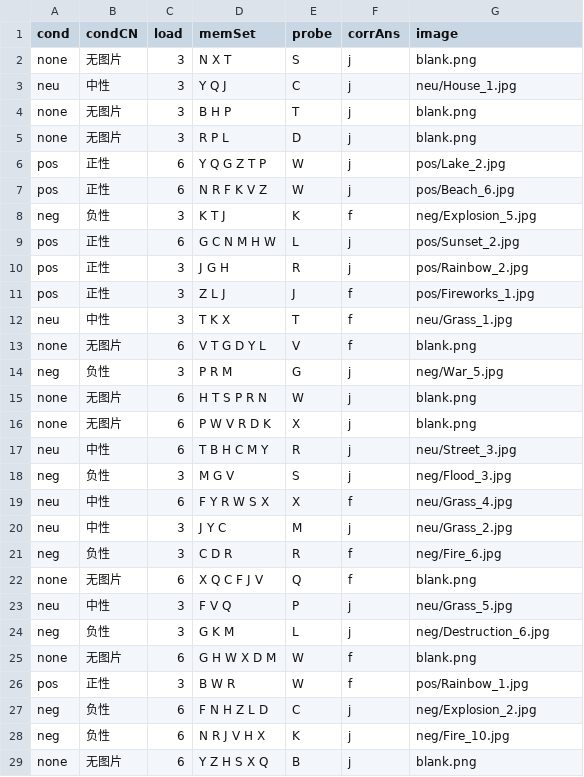
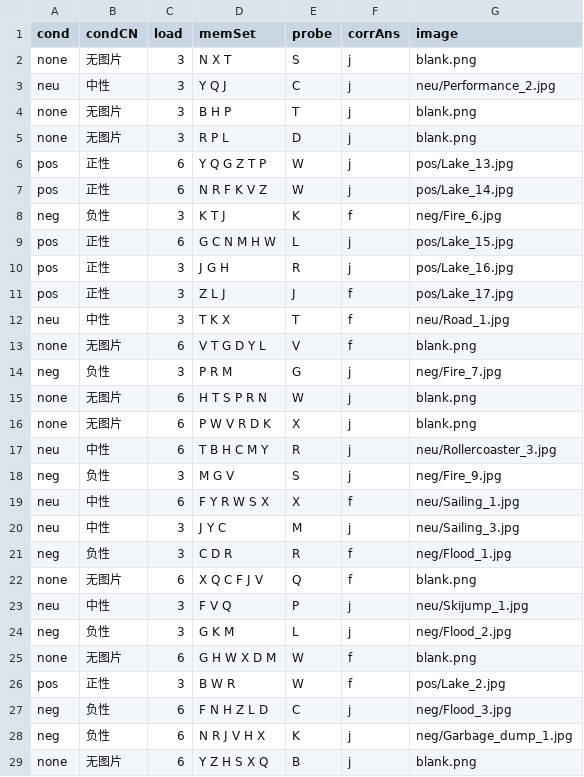
Before and after one commit to Sharon0829/sternberg, a CSV file: formal_b.csv, drawn as a sheet; only a part is shown; the diff covers the shown part only.

Commit message:
Add 54 OASIS scene images so each condition has 48 unique images (one per trial)
- neg/neu/pos now 48 unique images each (24 in formal_a, 24 in formal_b, no overlap)
- regenerate formal_a.csv / formal_b.csv with unique per-half image assignment
- add 54 new image resources to SternbergEmo.js preload list

```diff
--- a/formal_b.csv
+++ b/formal_b.csv
@@ -2,28 +2,28 @@ cond,condCN,load,memSet,probe,corrAns,image
 none,无图片,3,N X T,S,j,blank.png
-neu,中性,3,Y Q J,C,j,neu/House_1.jpg
+neu,中性,3,Y Q J,C,j,neu/Performance_2.jpg
 none,无图片,3,B H P,T,j,blank.png
 none,无图片,3,R P L,D,j,blank.png
-pos,正性,6,Y Q G Z T P,W,j,pos/Lake_2.jpg
-pos,正性,6,N R F K V Z,W,j,pos/Beach_6.jpg
-neg,负性,3,K T J,K,f,neg/Explosion_5.jpg
-pos,正性,6,G C N M H W,L,j,pos/Sunset_2.jpg
-pos,正性,3,J G H,R,j,pos/Rainbow_2.jpg
-pos,正性,3,Z L J,J,f,pos/Fireworks_1.jpg
-neu,中性,3,T K X,T,f,neu/Grass_1.jpg
+pos,正性,6,Y Q G Z T P,W,j,pos/Lake_13.jpg
+pos,正性,6,N R F K V Z,W,j,pos/Lake_14.jpg
+neg,负性,3,K T J,K,f,neg/Fire_6.jpg
+pos,正性,6,G C N M H W,L,j,pos/Lake_15.jpg
+pos,正性,3,J G H,R,j,pos/Lake_16.jpg
+pos,正性,3,Z L J,J,f,pos/Lake_17.jpg
+neu,中性,3,T K X,T,f,neu/Road_1.jpg
 none,无图片,6,V T G D Y L,V,f,blank.png
-neg,负性,3,P R M,G,j,neg/War_5.jpg
+neg,负性,3,P R M,G,j,neg/Fire_7.jpg
 none,无图片,6,H T S P R N,W,j,blank.png
 none,无图片,6,P W V R D K,X,j,blank.png
-neu,中性,6,T B H C M Y,R,j,neu/Street_3.jpg
-neg,负性,3,M G V,S,j,neg/Flood_3.jpg
-neu,中性,6,F Y R W S X,X,f,neu/Grass_4.jpg
-neu,中性,3,J Y C,M,j,neu/Grass_2.jpg
-neg,负性,3,C D R,R,f,neg/Fire_6.jpg
+neu,中性,6,T B H C M Y,R,j,neu/Rollercoaster_3.jpg
+neg,负性,3,M G V,S,j,neg/Fire_9.jpg
+neu,中性,6,F Y R W S X,X,f,neu/Sailing_1.jpg
+neu,中性,3,J Y C,M,j,neu/Sailing_3.jpg
+neg,负性,3,C D R,R,f,neg/Flood_1.jpg
 none,无图片,6,X Q C F J V,Q,f,blank.png
-neu,中性,3,F V Q,P,j,neu/Grass_5.jpg
-neg,负性,3,G K M,L,j,neg/Destruction_6.jpg
+neu,中性,3,F V Q,P,j,neu/Skijump_1.jpg
+neg,负性,3,G K M,L,j,neg/Flood_2.jpg
 none,无图片,6,G H W X D M,W,f,blank.png
-pos,正性,3,B W R,W,f,pos/Rainbow_1.jpg
-neg,负性,6,F N H Z L D,C,j,neg/Explosion_2.jpg
-neg,负性,6,N R J V H X,K,j,neg/Fire_10.jpg
+pos,正性,3,B W R,W,f,pos/Lake_2.jpg
+neg,负性,6,F N H Z L D,C,j,neg/Flood_3.jpg
+neg,负性,6,N R J V H X,K,j,neg/Garbage_dump_1.jpg
 none,无图片,6,Y Z H S X Q,B,j,blank.png
```
Also changed, not shown: 49 edited cells elsewhere in this file, formal_a.csv, 55 other files.
